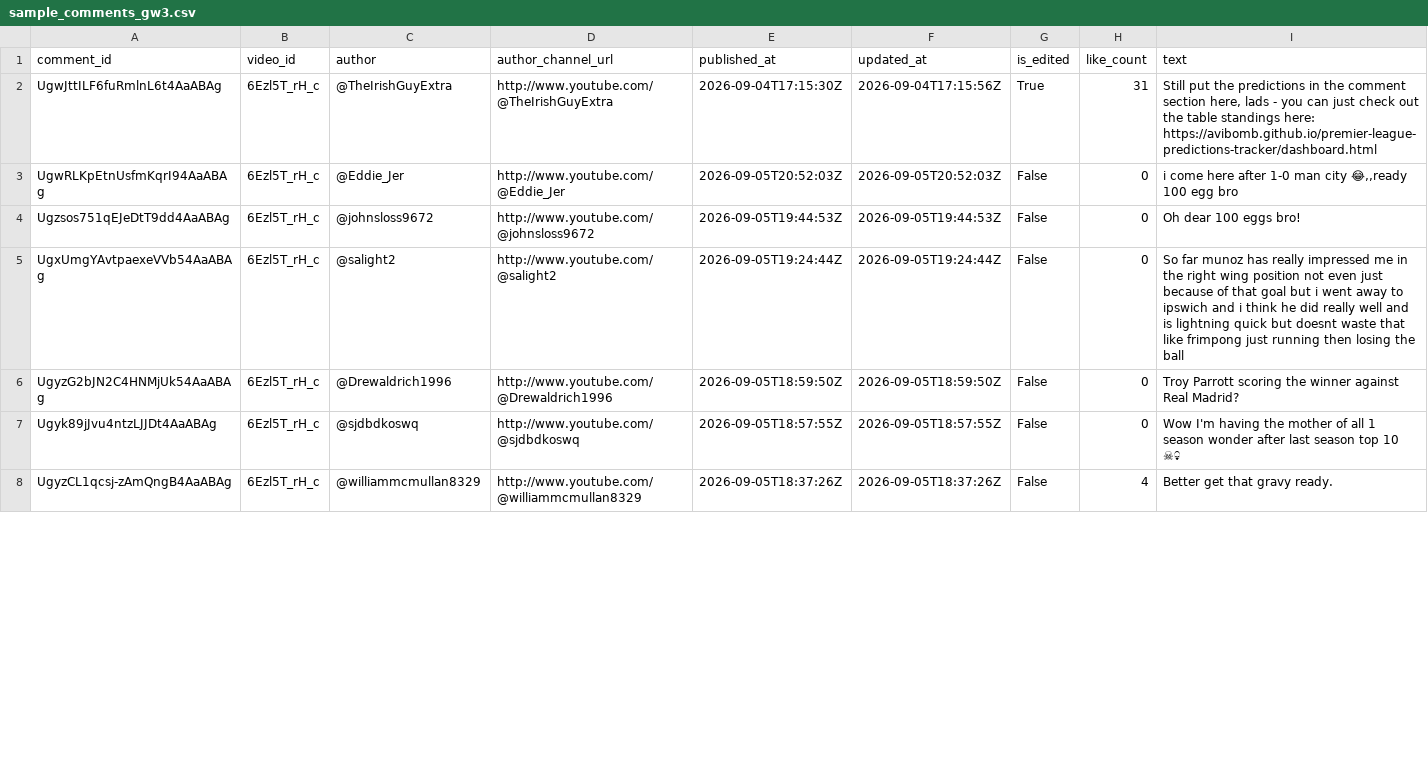
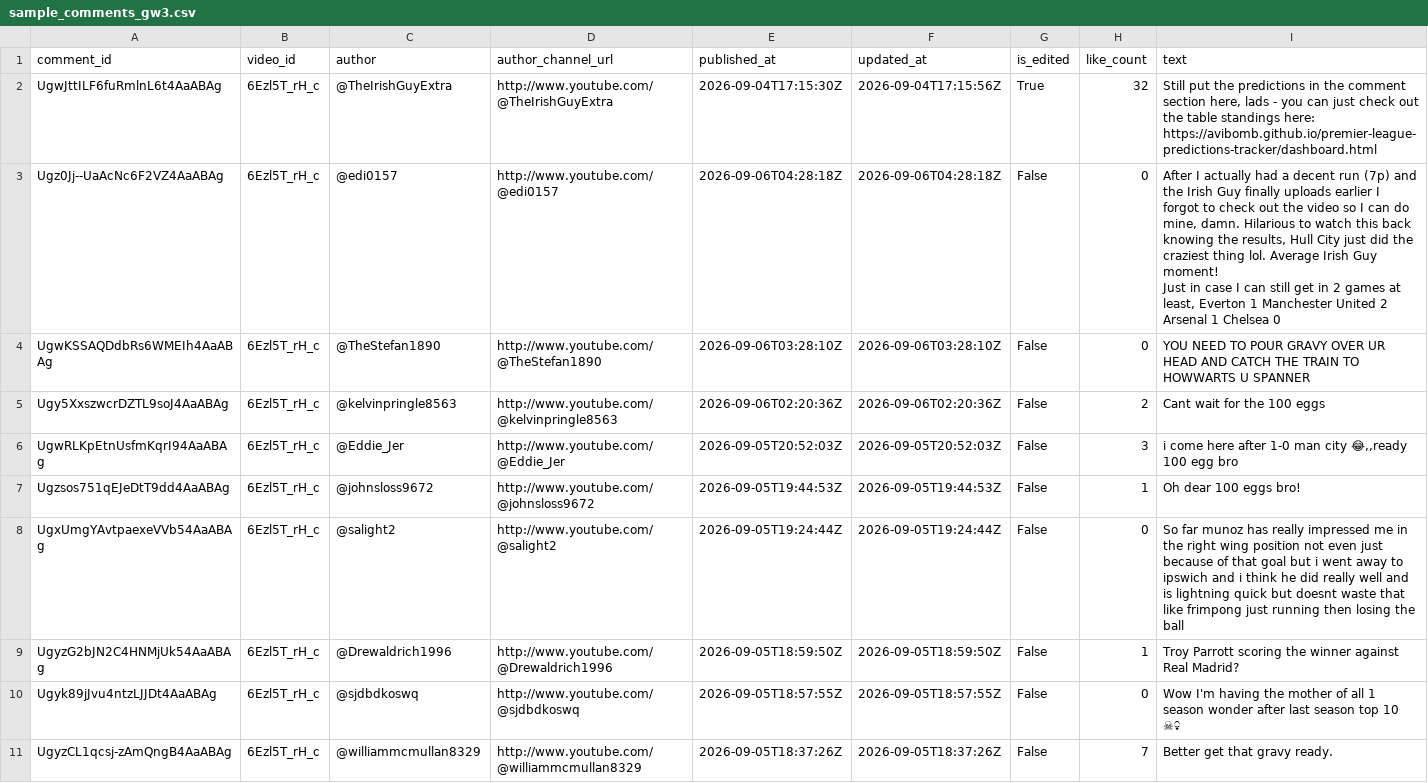
Before and after one commit to AviBomb/premier-league-predictions-tracker, a CSV file: data/sample_comments_gw3.csv, drawn as a sheet; only a part is shown; addresses are those after the commit; ↵ is a line break in a cell; the diff covers the shown part only; the diff names each change by its address in the sheet, - before the commit and + after, or states it on an @@ line.

```diff
--- a/data/sample_comments_gw3.csv
+++ b/data/sample_comments_gw3.csv
-H2 (like_count): 31
+H2 (like_count): 32
+row 3: Ugz0Jj--UaAcNc6F2VZ4AaABAg | 6Ezl5T_rH_c | @edi0157 | http://www.youtube.com/@edi0157 | 2026-09-06T04:28:18Z | 2026-09-06T04:28:18Z | False | 0 | After I actually had a decent run (7p) and the Irish Guy finally uploads earlier I forgot to check out the video so I can do mine, damn. Hilarious to watch this back knowing the results, Hull City just did the craziest thing lol. Average Irish Guy moment! ↵ Just in case I can still get in 2 games at least, Everton 1 Manchester United 2 ↵ Arsenal 1 Chelsea 0
+row 4: UgwKSSAQDdbRs6WMEIh4AaABAg | 6Ezl5T_rH_c | @TheStefan1890 | http://www.youtube.com/@TheStefan1890 | 2026-09-06T03:28:10Z | 2026-09-06T03:28:10Z | False | 0 | YOU NEED TO POUR GRAVY OVER UR HEAD AND CATCH THE TRAIN TO HOWWARTS U SPANNER
+row 5: Ugy5XxszwcrDZTL9soJ4AaABAg | 6Ezl5T_rH_c | @kelvinpringle8563 | http://www.youtube.com/@kelvinpringle8563 | 2026-09-06T02:20:36Z | 2026-09-06T02:20:36Z | False | 2 | Cant wait for the 100 eggs
-H6 (like_count): 0
+H6 (like_count): 3
-H7 (like_count): 0
+H7 (like_count): 1
-H9 (like_count): 0
+H9 (like_count): 1
-H11 (like_count): 4
+H11 (like_count): 7
```
Also changed, not shown: 9 edited cells elsewhere in this file, exports/Cumulative_Leaderboard.csv, exports/GW3_Parsed_Predictions.csv, 5 other files.
